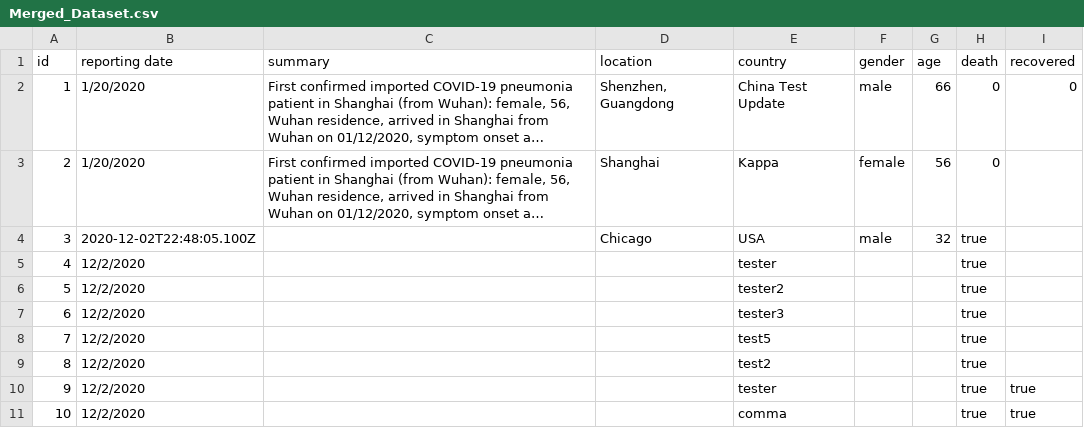
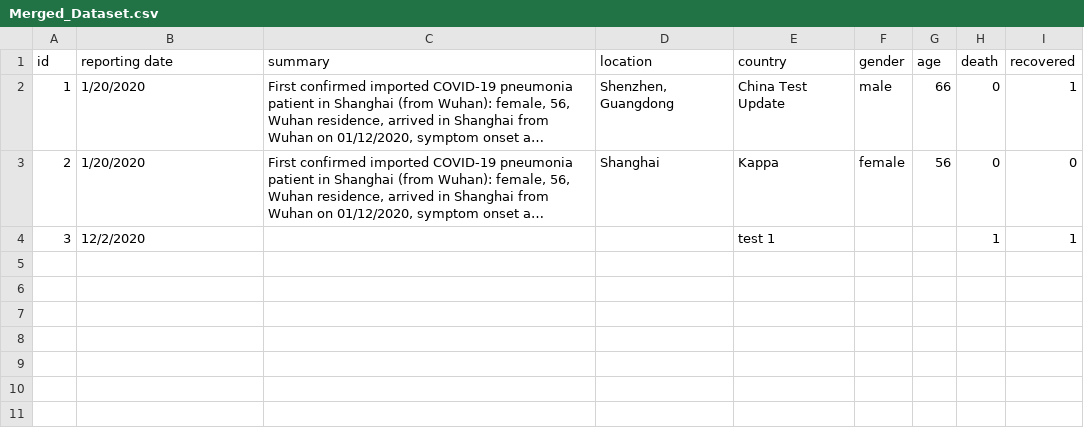
Before and after one commit to BiqianCheng/COVID-19-analysis-website, a CSV file: api/src/db/Merged_Dataset.csv, drawn as a sheet; long unchanged cells end in …; the diff names each change by its address in the sheet, - before the commit and + after, or states it on an @@ line.

Commit message:
Change death/recovered to 0/1 values

```diff
--- a/api/src/db/Merged_Dataset.csv
+++ b/api/src/db/Merged_Dataset.csv
-I2 (recovered): 0
+I2 (recovered): 1
-I3 (recovered): (empty)
+I3 (recovered): 0
-B4 (reporting date): 2020-12-02T22:48:05.100Z
+B4 (reporting date): 12/2/2020
-D4 (location): Chicago
+D4 (location): (empty)
-E4 (country): USA
+E4 (country): test 1
-F4 (gender): male
+F4 (gender): (empty)
-G4 (age): 32
+G4 (age): (empty)
-H4 (death): true
+H4 (death): 1
-I4 (recovered): (empty)
+I4 (recovered): 1
-row 5: 4 | 12/2/2020 |  |  | tester |  |  | true
-row 6: 5 | 12/2/2020 |  |  | tester2 |  |  | true
-row 7: 6 | 12/2/2020 |  |  | tester3 |  |  | true
-row 8: 7 | 12/2/2020 |  |  | test5 |  |  | true
-row 9: 8 | 12/2/2020 |  |  | test2 |  |  | true
-row 10: 9 | 12/2/2020 |  |  | tester |  |  | true | true
-row 11: 10 | 12/2/2020 |  |  | comma |  |  | true | true
```
Also changed, not shown: 4 other files.
